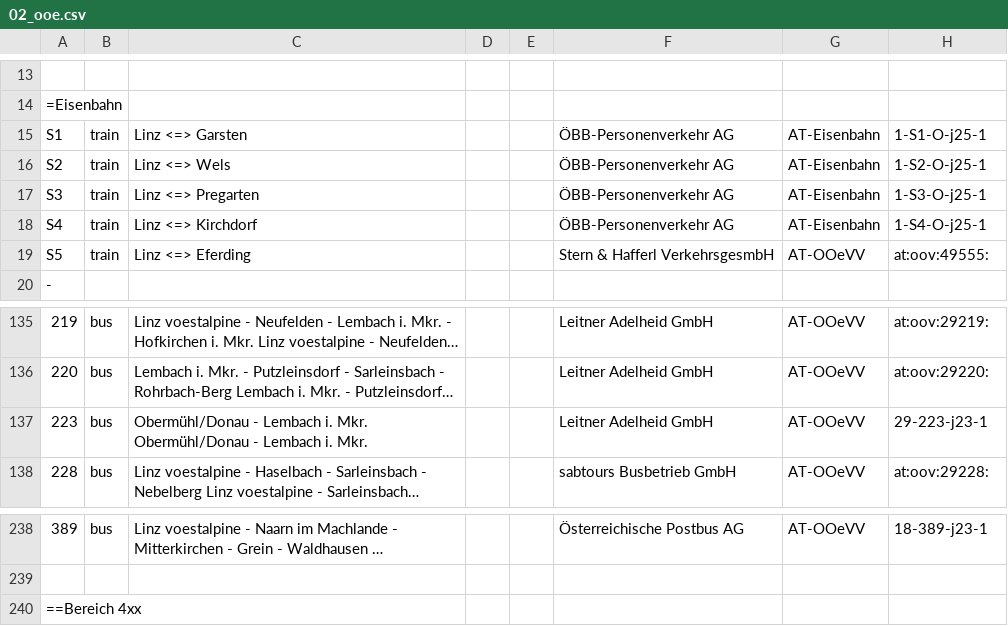
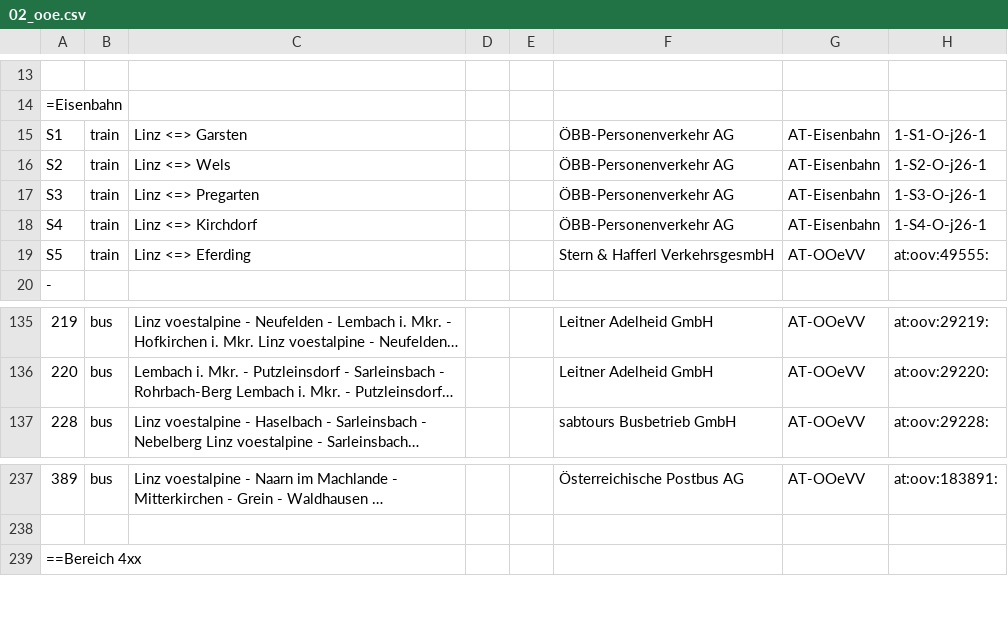
Before and after one commit to Findus23/route.lw1.at, a CSV file: color-data/osm_wiki_ptna/02_ooe.csv, drawn as a sheet; only a part is shown, gaps mark what is left out; long unchanged cells end in …; removed rows and columns are numbered as before the commit, all else as after; the diff covers the shown part only; the diff names each change by its address in the sheet, - before the commit and + after, or states it on an @@ line.

```diff
--- a/color-data/osm_wiki_ptna/02_ooe.csv
+++ b/color-data/osm_wiki_ptna/02_ooe.csv
-H15: 1-S1-O-j25-1
+H15: 1-S1-O-j26-1
-H16: 1-S2-O-j25-1
+H16: 1-S2-O-j26-1
-H17: 1-S3-O-j25-1
+H17: 1-S3-O-j26-1
-H18: 1-S4-O-j25-1
+H18: 1-S4-O-j26-1
-row 137: 223 | bus | Obermühl/Donau - Lembach i. Mkr. Obermühl/Donau - Lembach i. Mkr. |  |  | Leitner Adelheid GmbH | AT-OOeVV | 29-223-j23-1
-H237: 18-389-j23-1
+H237: at:oov:183891:
```
Also changed, not shown: 1 added row, 1 removed row and 27 edited cells elsewhere in this file, color-data/osm_wiki_ptna/05_vor.csv.
